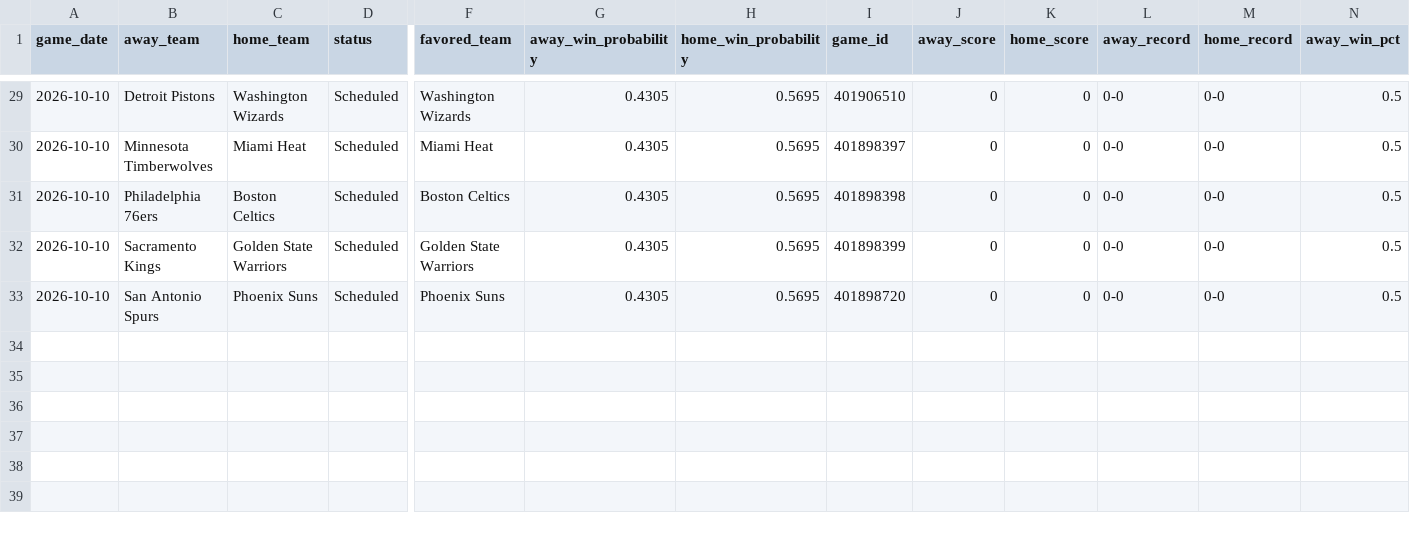
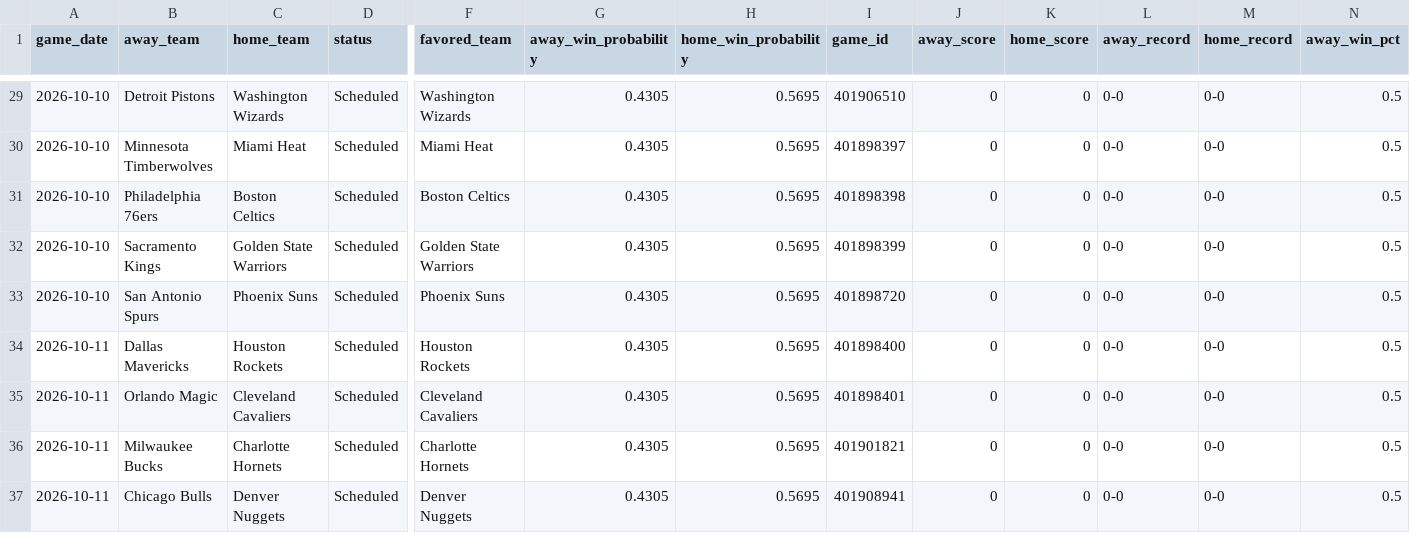
Before and after one commit to mfradkin2/sports-predictions, a CSV file: nba_2026_schedule_enriched.csv, drawn as a sheet; only a part is shown, gaps mark what is left out; rows hold the shown columns only; the diff names each change by its address in the sheet, - before the commit and + after, or states it on an @@ line.

```diff
--- a/nba_2026_schedule_enriched.csv
+++ b/nba_2026_schedule_enriched.csv
+row 34: 2026-10-11 | Dallas Mavericks | Houston Rockets | Scheduled | Houston Rockets | 0.4305 | 0.5695 | 401898400 | 0 | 0 | 0-0 | 0-0 | 0.5
+row 35: 2026-10-11 | Orlando Magic | Cleveland Cavaliers | Scheduled | Cleveland Cavaliers | 0.4305 | 0.5695 | 401898401 | 0 | 0 | 0-0 | 0-0 | 0.5
+row 36: 2026-10-11 | Milwaukee Bucks | Charlotte Hornets | Scheduled | Charlotte Hornets | 0.4305 | 0.5695 | 401901821 | 0 | 0 | 0-0 | 0-0 | 0.5
+row 37: 2026-10-11 | Chicago Bulls | Denver Nuggets | Scheduled | Denver Nuggets | 0.4305 | 0.5695 | 401908941 | 0 | 0 | 0-0 | 0-0 | 0.5
```
Also changed, not shown: history/mlb_team_stats.csv, history/nba_team_stats.csv, 35 other files.
